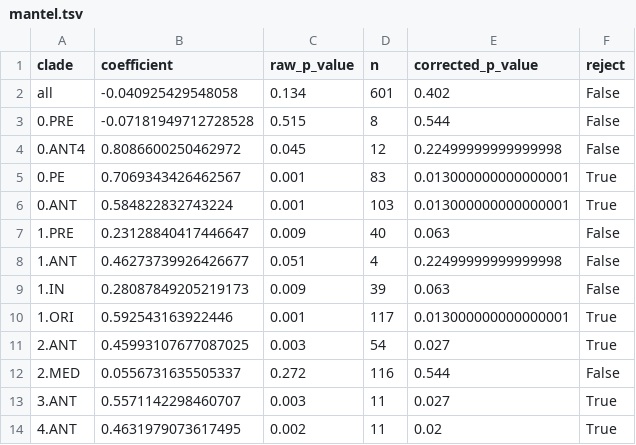
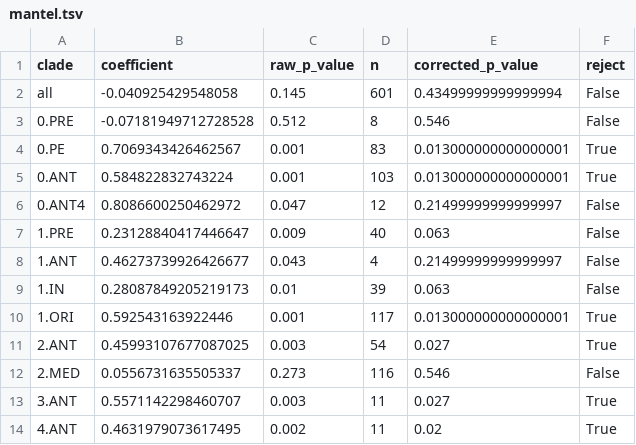
Before and after one commit to ktmeaton/plague-phylogeography-projects, a TSV file: main/iqtree/all/chromosome/full/filter5/filter-taxa/mantel.tsv, drawn as a sheet.

Commit message:
update iqtree stats figures and auspice

```diff
--- a/main/iqtree/all/chromosome/full/filter5/filter-taxa/mantel.tsv
+++ b/main/iqtree/all/chromosome/full/filter5/filter-taxa/mantel.tsv
@@ -1,13 +1,13 @@
 clade	coefficient	raw_p_value	n	corrected_p_value	reject
-all	-0.040925429548058	0.134	601	0.402	False
-0.PRE	-0.07181949712728528	0.515	8	0.544	False
-0.ANT4	0.8086600250462972	0.045	12	0.22499999999999998	False
+all	-0.040925429548058	0.145	601	0.43499999999999994	False
+0.PRE	-0.07181949712728528	0.512	8	0.546	False
 0.PE	0.7069343426462567	0.001	83	0.013000000000000001	True
 0.ANT	0.584822832743224	0.001	103	0.013000000000000001	True
+0.ANT4	0.8086600250462972	0.047	12	0.21499999999999997	False
 1.PRE	0.23128840417446647	0.009	40	0.063	False
-1.ANT	0.46273739926426677	0.051	4	0.22499999999999998	False
-1.IN	0.28087849205219173	0.009	39	0.063	False
+1.ANT	0.46273739926426677	0.043	4	0.21499999999999997	False
+1.IN	0.28087849205219173	0.01	39	0.063	False
 1.ORI	0.592543163922446	0.001	117	0.013000000000000001	True
 2.ANT	0.45993107677087025	0.003	54	0.027	True
-2.MED	0.0556731635505337	0.272	116	0.544	False
+2.MED	0.0556731635505337	0.273	116	0.546	False
 3.ANT	0.5571142298460707	0.003	11	0.027	True
```
Also changed, not shown: main/iqtree/all/chromosome/full/filter5/filter-taxa/rtt.tsv, 39 other files.
